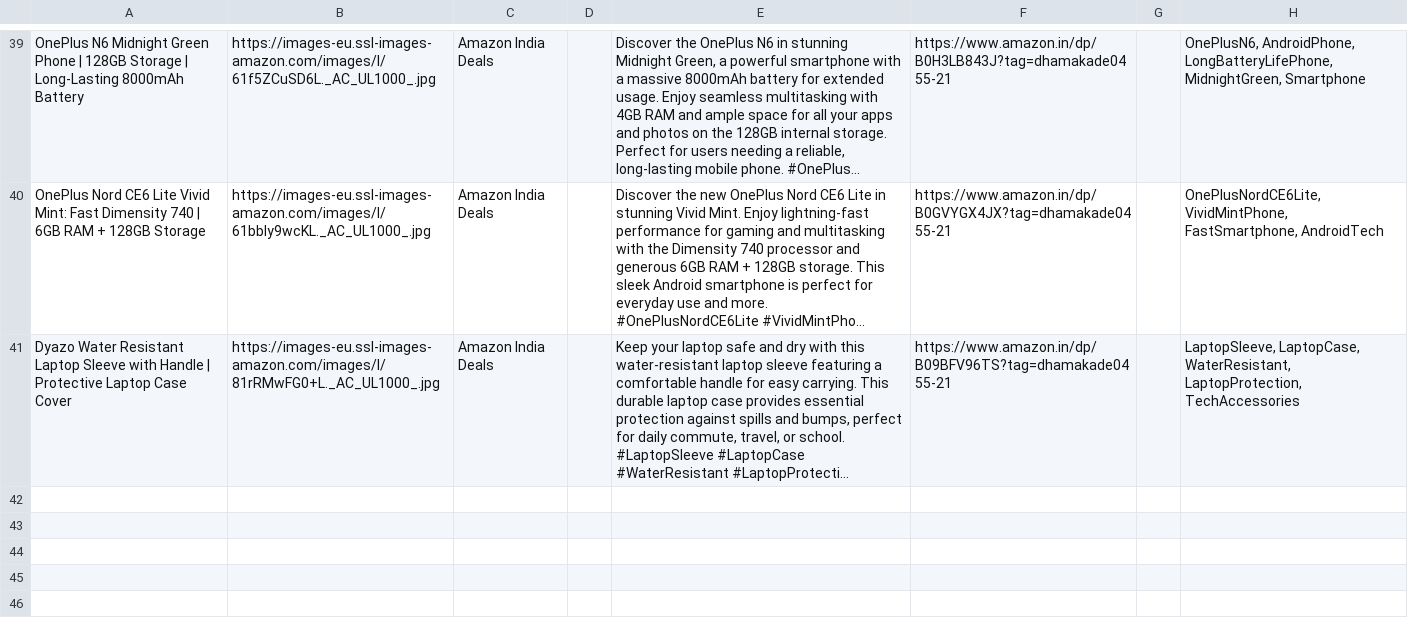
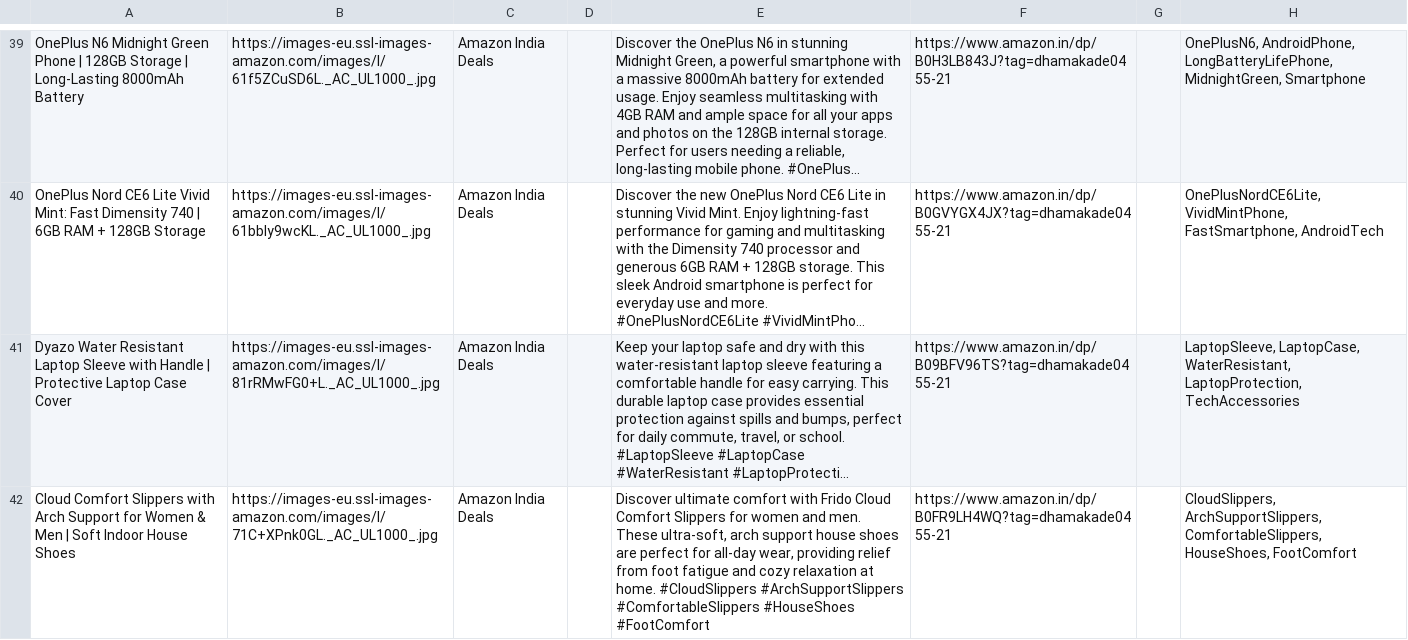
Before and after one commit to pradeepprajapati9/Pinterest_bot, a CSV file: pins.csv, drawn as a sheet; only a part is shown, gaps mark what is left out; long unchanged cells end in …; the diff names each change by its address in the sheet, - before the commit and + after, or states it on an @@ line.

Commit message:
chore: update deals + pins.csv [skip ci]

```diff
--- a/pins.csv
+++ b/pins.csv
+row 42: Cloud Comfort Slippers with Arch Support for Women & Men | Soft Indoor House Shoes | https://images-eu.ssl-images-amazon.com/images/I/71C+XPnk0GL._AC_UL1000_.jpg | Amazon India Deals |  | Discover ultimate comfort with Frido Cloud Comfort Slippers for women and men. These ultra-soft, arch support house shoes are perfect for all-day wear, providing relief from foot fatigue and cozy relaxation at home. #CloudSlippers #ArchSupportSlippers #ComfortableSlippers #HouseShoes #FootComfort | https://www.amazon.in/dp/B0FR9LH4WQ?tag=dhamakade0455-21 |  | CloudSlippers, ArchSupportSlippers, ComfortableSlippers, HouseShoes, FootComfort
```
Also changed, not shown: 1 other file.
